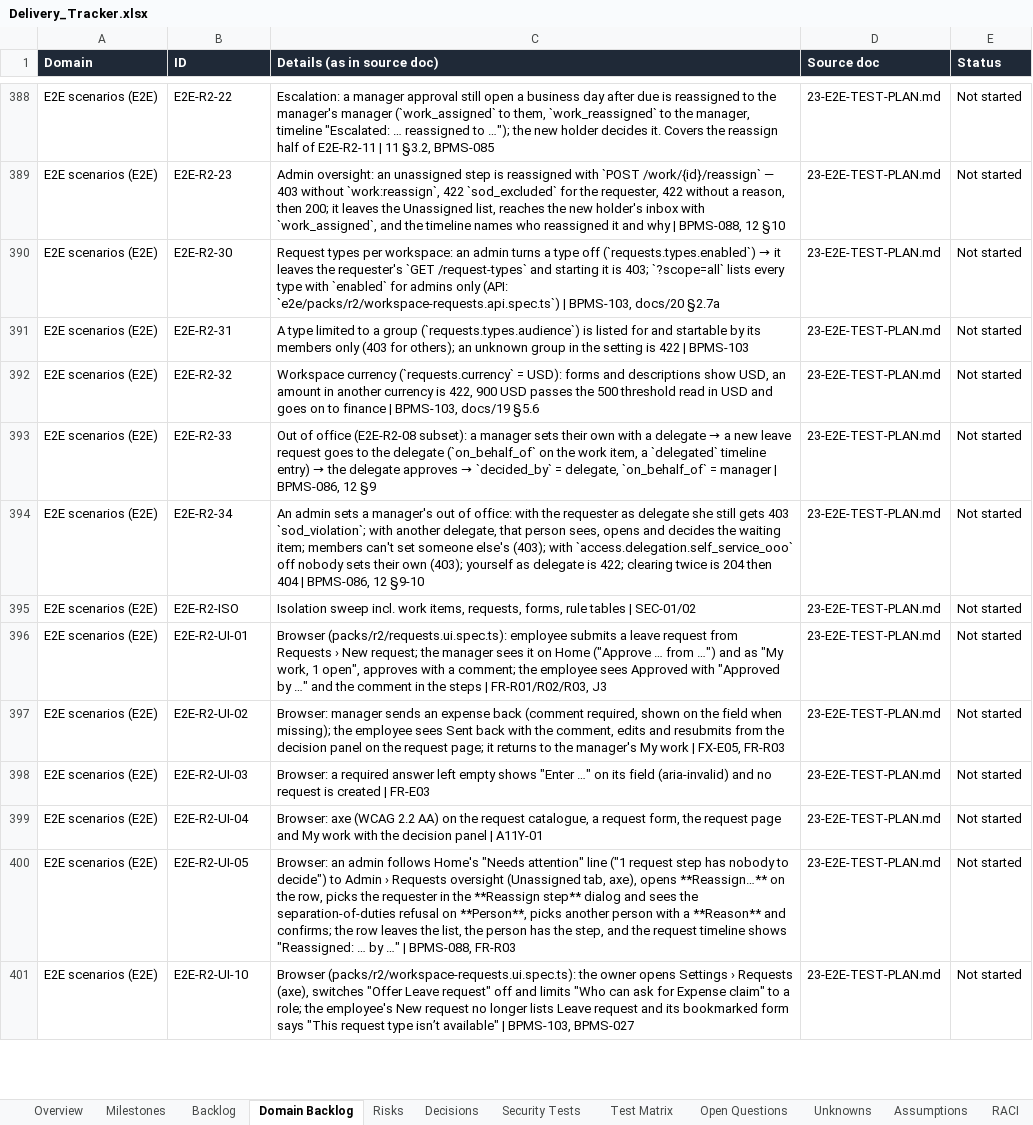
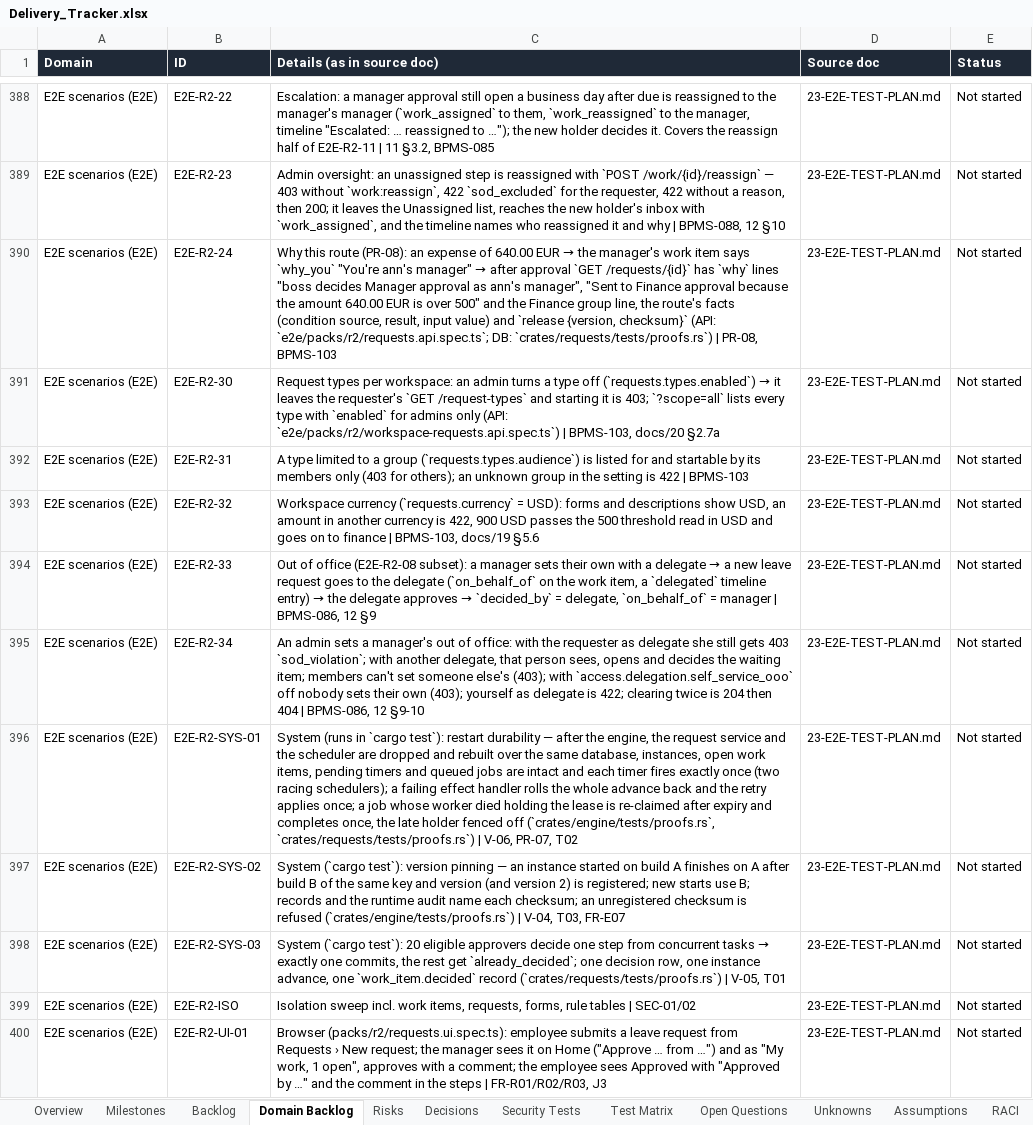
Before and after one commit to CasualOffice/Procera, an Excel workbook: trackers/Delivery_Tracker.xlsx, sheet Domain Backlog, drawn as a sheet; only a part is shown, gaps mark what is left out; the shorter side is filled out with more unchanged rows; values as stored, in another font and other column widths than the file's, no borders; table styles not drawn; the diff names each change by its address in the sheet, - before the commit and + after, or states it on an @@ line.

Commit message:
docs: proof tests E2E-R2-SYS-01..03, why this route E2E-R2-24, A-46 (6) narrowed; tracker and README (BPMS-083, BPMS-085, BPMS-103)
Signed-off-by: sachin sarwa <schnsrw@gmail.com>

```diff
--- a/trackers/Delivery_Tracker.xlsx (sheet Domain Backlog)
+++ b/trackers/Delivery_Tracker.xlsx (sheet Domain Backlog)
+row 390: E2E scenarios (E2E) | E2E-R2-24 | Why this route (PR-08): an expense of 640.00 EUR → the manager's work item says `why_you` "You're ann's manager" → after approval `GET /requests/{id}` has `why` lines "boss decides Manager approval as ann's manager", "Sent to Finance approval because the amount 640.00 EUR is over 500" and the Finance group line, the route's facts (condition source, result, input value) and `release {version, checksum}` (API: `e2e/packs/r2/requests.api.spec.ts`; DB: `crates/requests/tests/proofs.rs`) | PR-08, BPMS-103 | 23-E2E-TEST-PLAN.md | Not started
+row 396: E2E scenarios (E2E) | E2E-R2-SYS-01 | System (runs in `cargo test`): restart durability — after the engine, the request service and the scheduler are dropped and rebuilt over the same database, instances, open work items, pending timers and queued jobs are intact and each timer fires exactly once (two racing schedulers); a failing effect handler rolls the whole advance back and the retry applies once; a job whose worker died holding the lease is re-claimed after expiry and completes once, the late holder fenced off (`crates/engine/tests/proofs.rs`, `crates/requests/tests/proofs.rs`) | V-06, PR-07, T02 | 23-E2E-TEST-PLAN.md | Not started
+row 397: E2E scenarios (E2E) | E2E-R2-SYS-02 | System (`cargo test`): version pinning — an instance started on build A finishes on A after build B of the same key and version (and version 2) is registered; new starts use B; records and the runtime audit name each checksum; an unregistered checksum is refused (`crates/engine/tests/proofs.rs`) | V-04, T03, FR-E07 | 23-E2E-TEST-PLAN.md | Not started
+row 398: E2E scenarios (E2E) | E2E-R2-SYS-03 | System (`cargo test`): 20 eligible approvers decide one step from concurrent tasks → exactly one commits, the rest get `already_decided`; one decision row, one instance advance, one `work_item.decided` record (`crates/requests/tests/proofs.rs`) | V-05, T01 | 23-E2E-TEST-PLAN.md | Not started
```
Also changed, not shown: sheet Backlog, sheet Assumptions, 9 other files.
